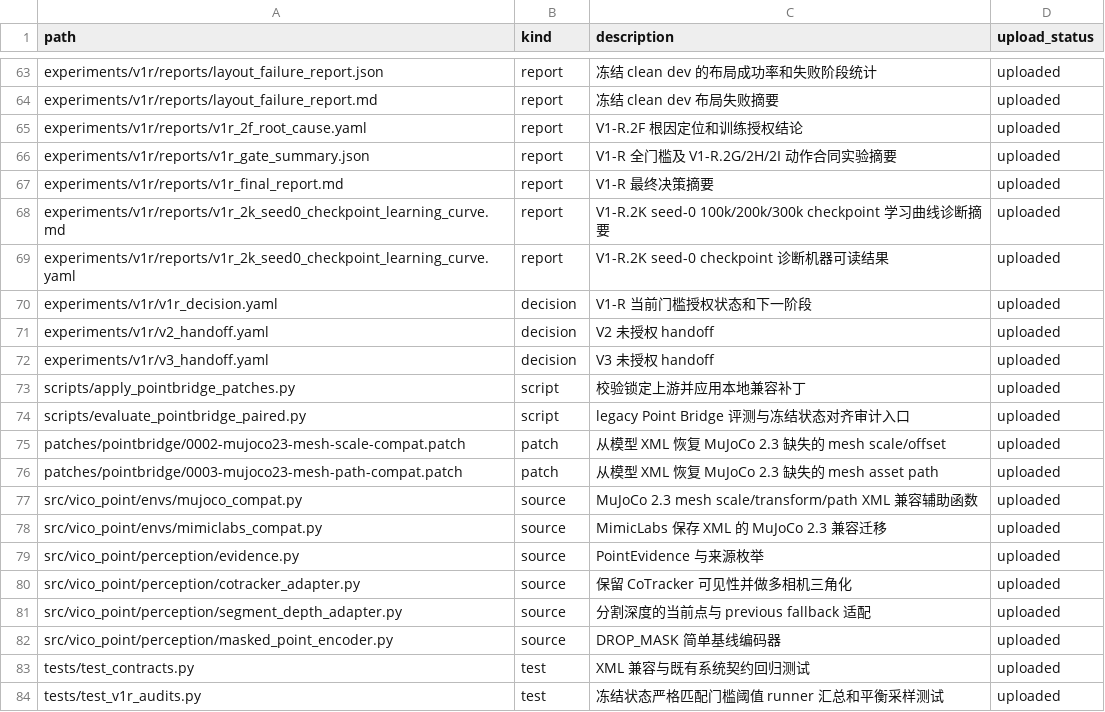
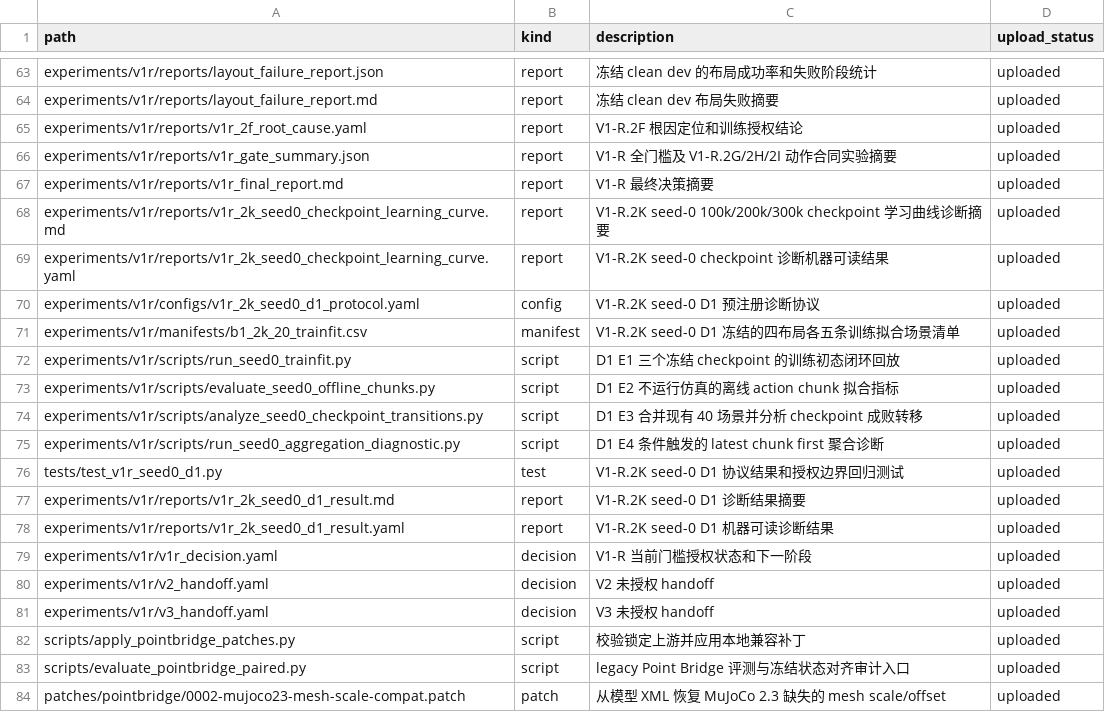
Before and after one commit to rollinpioneer/vp, a CSV file: manifests/v1r_file_index.csv, drawn as a sheet; only a part is shown, gaps mark what is left out; the shorter side is filled out with more unchanged rows; the diff names each change by its address in the sheet, - before the commit and + after, or states it on an @@ line.

```diff
--- a/manifests/v1r_file_index.csv
+++ b/manifests/v1r_file_index.csv
+row 70: experiments/v1r/configs/v1r_2k_seed0_d1_protocol.yaml | config | V1-R.2K seed-0 D1 预注册诊断协议 | uploaded
+row 71: experiments/v1r/manifests/b1_2k_20_trainfit.csv | manifest | V1-R.2K seed-0 D1 冻结的四布局各五条训练拟合场景清单 | uploaded
+row 72: experiments/v1r/scripts/run_seed0_trainfit.py | script | D1 E1 三个冻结 checkpoint 的训练初态闭环回放 | uploaded
+row 73: experiments/v1r/scripts/evaluate_seed0_offline_chunks.py | script | D1 E2 不运行仿真的离线 action chunk 拟合指标 | uploaded
+row 74: experiments/v1r/scripts/analyze_seed0_checkpoint_transitions.py | script | D1 E3 合并现有 40 场景并分析 checkpoint 成败转移 | uploaded
+row 75: experiments/v1r/scripts/run_seed0_aggregation_diagnostic.py | script | D1 E4 条件触发的 latest chunk first 聚合诊断 | uploaded
+row 76: tests/test_v1r_seed0_d1.py | test | V1-R.2K seed-0 D1 协议结果和授权边界回归测试 | uploaded
+row 77: experiments/v1r/reports/v1r_2k_seed0_d1_result.md | report | V1-R.2K seed-0 D1 诊断结果摘要 | uploaded
+row 78: experiments/v1r/reports/v1r_2k_seed0_d1_result.yaml | report | V1-R.2K seed-0 D1 机器可读诊断结果 | uploaded
```
Also changed, not shown: manifests/not_uploaded_files.csv, 13 other files.
